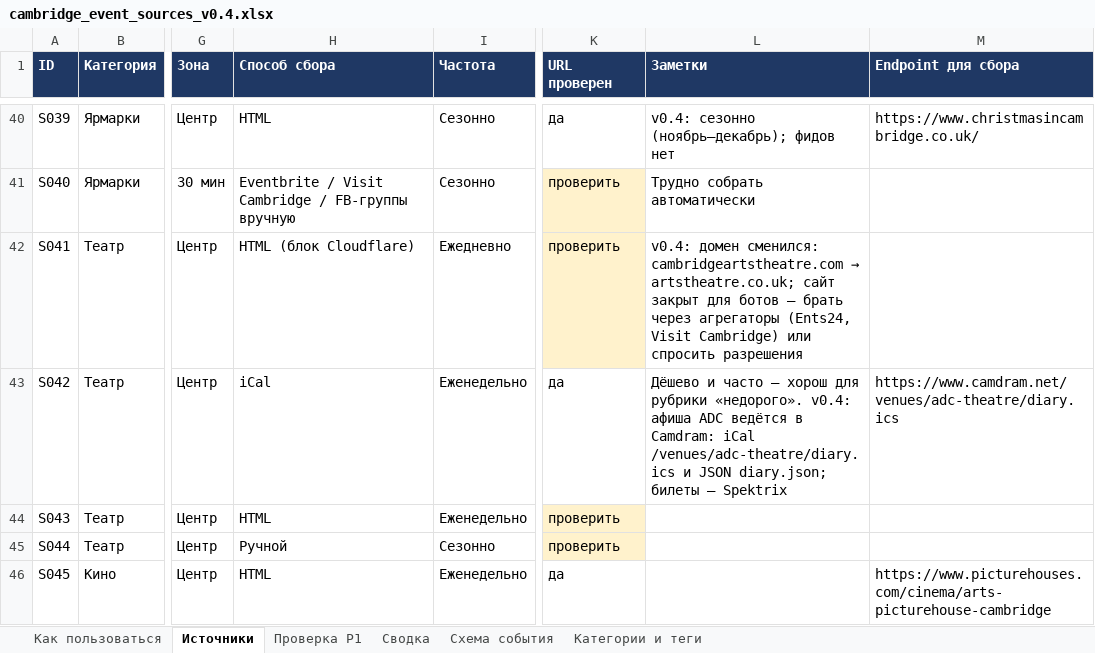
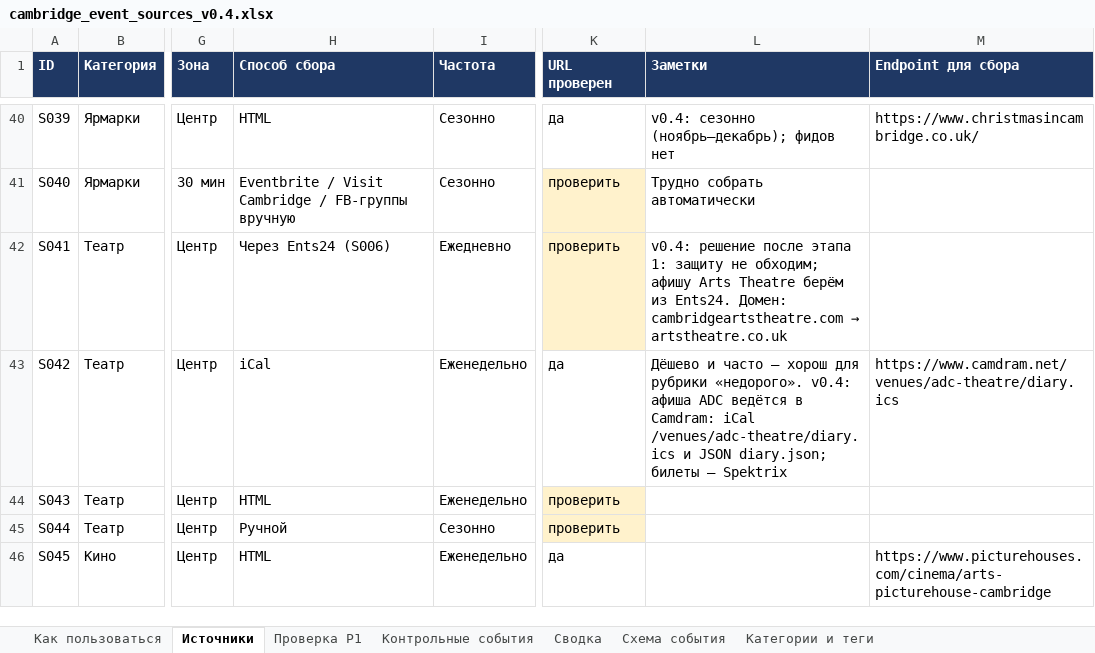
Before and after one commit to performancejesus/cambridge-events, an Excel workbook: data/cambridge_event_sources_v0.4.xlsx, sheet Источники, drawn as a sheet; only a part is shown, gaps mark what is left out; values as stored, in another font and other column widths than the file's, no borders; the diff covers the shown part only; the diff names each change by its address in the sheet, - before the commit and + after, or states it on an @@ line.

```diff
--- a/data/cambridge_event_sources_v0.4.xlsx (sheet Источники)
+++ b/data/cambridge_event_sources_v0.4.xlsx (sheet Источники)
+sheet tab: Контрольные события
-H42 (Способ сбора): HTML (блок Cloudflare)
+H42 (Способ сбора): Через Ents24 (S006)
@@ L42 (Заметки): v0.4: домен сменился: cambridgeartstheatre.com → artstheatre.co.uk; сайт закрыт для ботов — брать через агрегаторы (Ents24, Visit Cambridge) или спросить разрешения → v0.4: решение после этапа 1: защиту не обходим; афишу Arts Theatre берём из Ents24. Домен: cambridgeartstheatre.com → artstheatre.co.uk @@
```
Also changed, not shown: 2 added rows, 22 edited cells and cell formats elsewhere in this sheet, sheet Сводка, sheet Проверка P1, sheet Как пользоваться, 58 other files.
